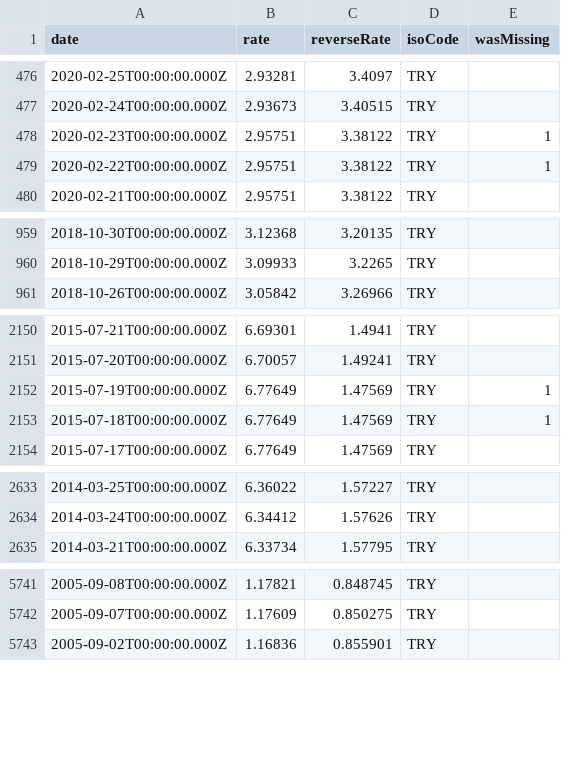
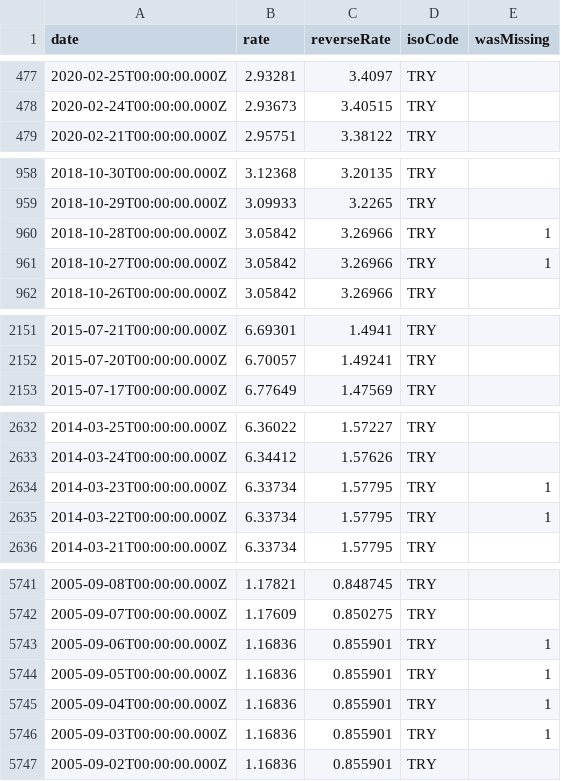
Before and after one commit to LubomirGeorgiev/bnb-currency-exchange-rates, a CSV file: data/TRY.csv, drawn as a sheet; only a part is shown, gaps mark what is left out; the diff covers the shown part only.

Commit message:
Update exchange rates

```diff
--- a/data/TRY.csv
+++ b/data/TRY.csv
@@ -477,4 +478,2 @@
 "2020-02-24T00:00:00.000Z","2.93673","3.40515","TRY",
-"2020-02-23T00:00:00.000Z","2.95751","3.38122","TRY",1
-"2020-02-22T00:00:00.000Z","2.95751","3.38122","TRY",1
 "2020-02-21T00:00:00.000Z","2.95751","3.38122","TRY",
@@ -960,2 +959,4 @@
 "2018-10-29T00:00:00.000Z","3.09933","3.2265","TRY",
+"2018-10-28T00:00:00.000Z","3.05842","3.26966","TRY",1
+"2018-10-27T00:00:00.000Z","3.05842","3.26966","TRY",1
 "2018-10-26T00:00:00.000Z","3.05842","3.26966","TRY",
@@ -2151,4 +2152,2 @@
 "2015-07-20T00:00:00.000Z","6.70057","1.49241","TRY",
-"2015-07-19T00:00:00.000Z","6.77649","1.47569","TRY",1
-"2015-07-18T00:00:00.000Z","6.77649","1.47569","TRY",1
 "2015-07-17T00:00:00.000Z","6.77649","1.47569","TRY",
@@ -2634,2 +2633,4 @@
 "2014-03-24T00:00:00.000Z","6.34412","1.57626","TRY",
+"2014-03-23T00:00:00.000Z","6.33734","1.57795","TRY",1
+"2014-03-22T00:00:00.000Z","6.33734","1.57795","TRY",1
 "2014-03-21T00:00:00.000Z","6.33734","1.57795","TRY",
@@ -5742,2 +5742,6 @@
 "2005-09-07T00:00:00.000Z","1.17609","0.850275","TRY",
+"2005-09-06T00:00:00.000Z","1.16836","0.855901","TRY",1
+"2005-09-05T00:00:00.000Z","1.16836","0.855901","TRY",1
+"2005-09-04T00:00:00.000Z","1.16836","0.855901","TRY",1
+"2005-09-03T00:00:00.000Z","1.16836","0.855901","TRY",1
 "2005-09-02T00:00:00.000Z","1.16836","0.855901","TRY",
```
Also changed, not shown: 5 added rows and 3 removed rows elsewhere in this file, data/AUD.csv, data/CAD.csv, 40 other files.
